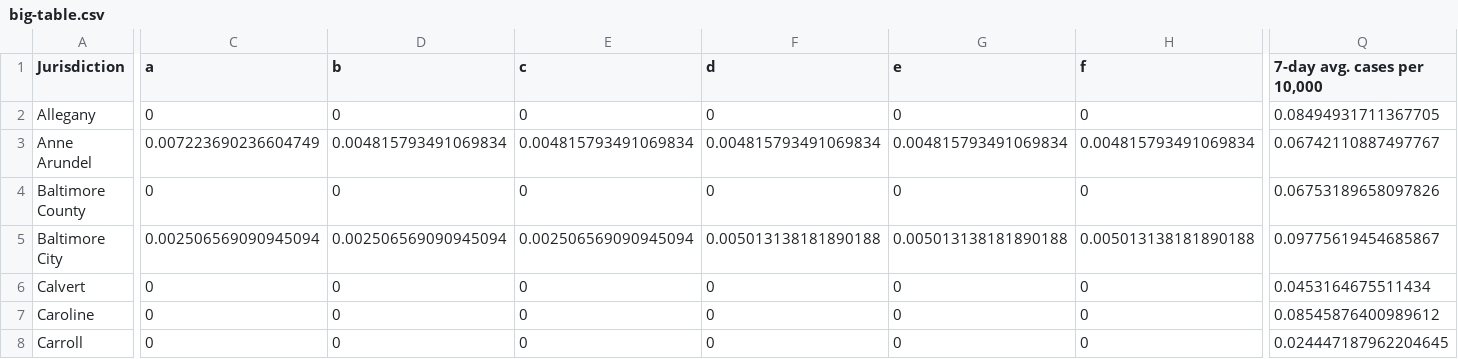
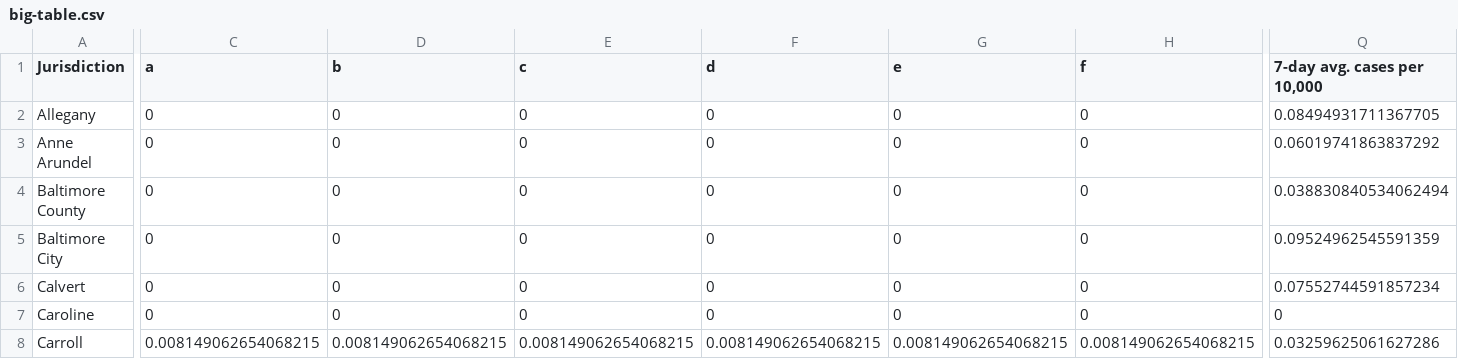
Before and after one commit to Baltimore-Sun/md-covid-scraper, a CSV file: big-table.csv, drawn as a sheet; only a part is shown, gaps mark what is left out; the diff covers the shown part only; the diff names each change by its address in the sheet, - before the commit and + after, or states it on an @@ line.

```diff
--- a/big-table.csv
+++ b/big-table.csv
-C3 (a): 0.007223690236604749
+C3 (a): 0
-D3 (b): 0.004815793491069834
+D3 (b): 0
-E3 (c): 0.004815793491069834
+E3 (c): 0
-F3 (d): 0.004815793491069834
+F3 (d): 0
-G3 (e): 0.004815793491069834
+G3 (e): 0
-H3 (f): 0.004815793491069834
+H3 (f): 0
-Q3 (7-day avg. cases per 10,000): 0.06742110887497767
+Q3 (7-day avg. cases per 10,000): 0.06019741863837292
-Q4 (7-day avg. cases per 10,000): 0.06753189658097826
+Q4 (7-day avg. cases per 10,000): 0.038830840534062494
-C5 (a): 0.002506569090945094
+C5 (a): 0
-D5 (b): 0.002506569090945094
+D5 (b): 0
-E5 (c): 0.002506569090945094
+E5 (c): 0
-F5 (d): 0.005013138181890188
+F5 (d): 0
-G5 (e): 0.005013138181890188
+G5 (e): 0
-H5 (f): 0.005013138181890188
+H5 (f): 0
-Q5 (7-day avg. cases per 10,000): 0.09775619454685867
+Q5 (7-day avg. cases per 10,000): 0.09524962545591359
-Q6 (7-day avg. cases per 10,000): 0.0453164675511434
+Q6 (7-day avg. cases per 10,000): 0.07552744591857234
-Q7 (7-day avg. cases per 10,000): 0.08545876400989612
+Q7 (7-day avg. cases per 10,000): 0
-C8 (a): 0
+C8 (a): 0.008149062654068215
-D8 (b): 0
+D8 (b): 0.008149062654068215
-E8 (c): 0
+E8 (c): 0.008149062654068215
-F8 (d): 0
+F8 (d): 0.008149062654068215
-G8 (e): 0
+G8 (e): 0.008149062654068215
-H8 (f): 0
+H8 (f): 0.008149062654068215
-Q8 (7-day avg. cases per 10,000): 0.024447187962204645
+Q8 (7-day avg. cases per 10,000): 0.03259625061627286
```
Also changed, not shown: 53 edited cells elsewhere in this file, age_graphic.csv, graphic-top.csv, 4 other files.
